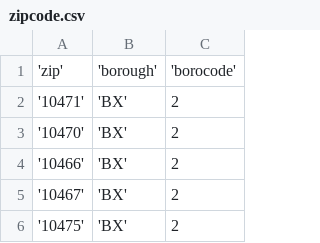
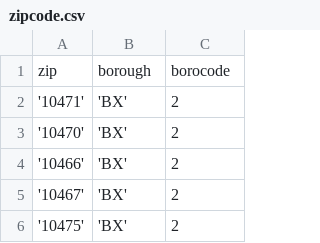
Before and after one commit to MODA-NYC/db-recovery-data-partnership, a CSV file: recipes/mastercard_no_proxy/zipcode.csv, drawn as a sheet; only a part is shown.

Commit message:
no quotes on column names

```diff
--- a/recipes/mastercard_no_proxy/zipcode.csv
+++ b/recipes/mastercard_no_proxy/zipcode.csv
@@ -1,2 +1,2 @@
-'zip', 'borough', 'borocode'
+zip,borough,borocode
 '10471','BX',2
```
